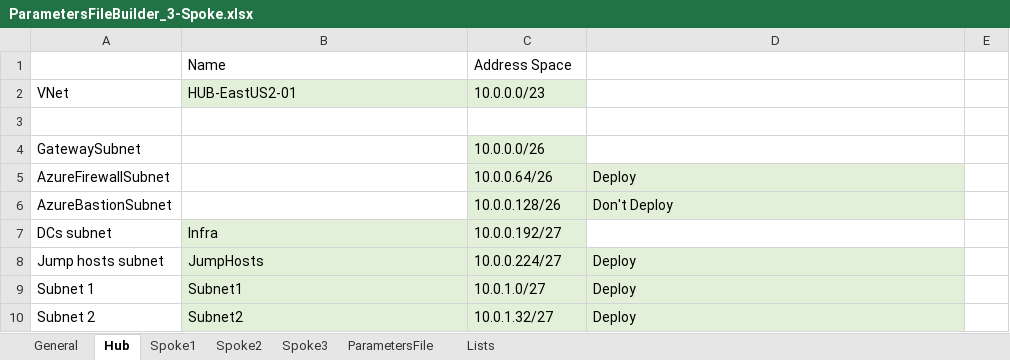
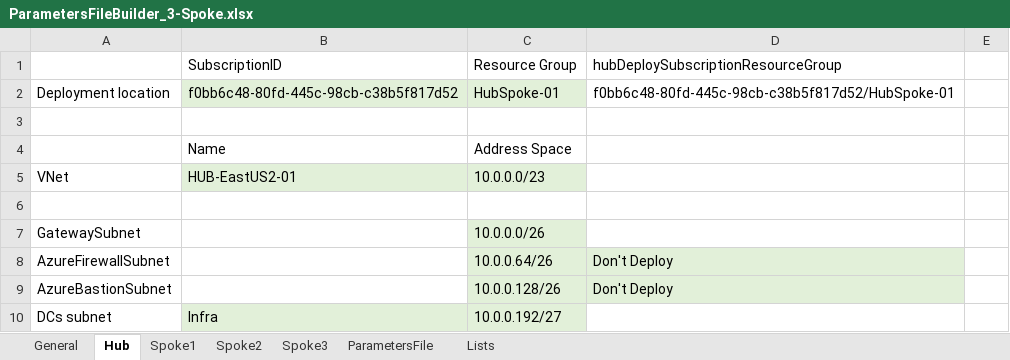
Before and after one commit to mbakunas/Azure-HubSpoke, an Excel workbook: PowerShell/ParametersFileBuilder_3-Spoke.xlsx, sheet Hub, drawn as a sheet; only a part is shown; the shorter side is filled out with more unchanged rows; values as stored, in another font and other column widths than the file's, no borders; addresses are those after the commit; the diff names each change by its address in the sheet, - before the commit and + after, or states it on an @@ line.

```diff
--- a/PowerShell/ParametersFileBuilder_3-Spoke.xlsx (sheet Hub)
+++ b/PowerShell/ParametersFileBuilder_3-Spoke.xlsx (sheet Hub)
+row 1:  | SubscriptionID | Resource Group | hubDeploySubscriptionResourceGroup
+row 2: Deployment location | f0bb6c48-80fd-445c-98cb-c38b5f817d52 | HubSpoke-01 | f0bb6c48-80fd-445c-98cb-c38b5f817d52/HubSpoke-01
+row 3: (empty)
-D8: Deploy
+D8: Don't Deploy
```
Also changed, not shown: sheet ParametersFile, sheet Spoke1, sheet General, formulas that keep their value, 2 other files.
